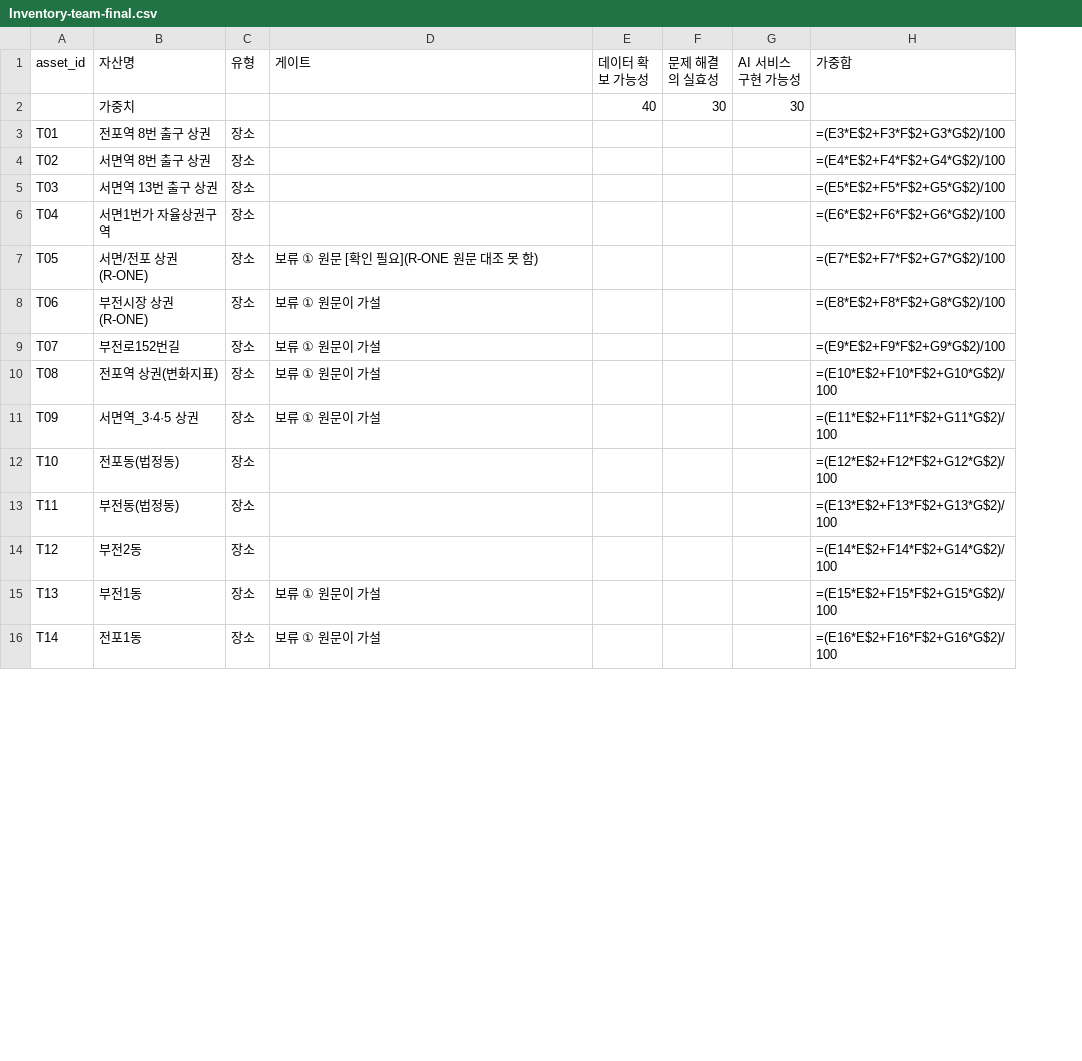
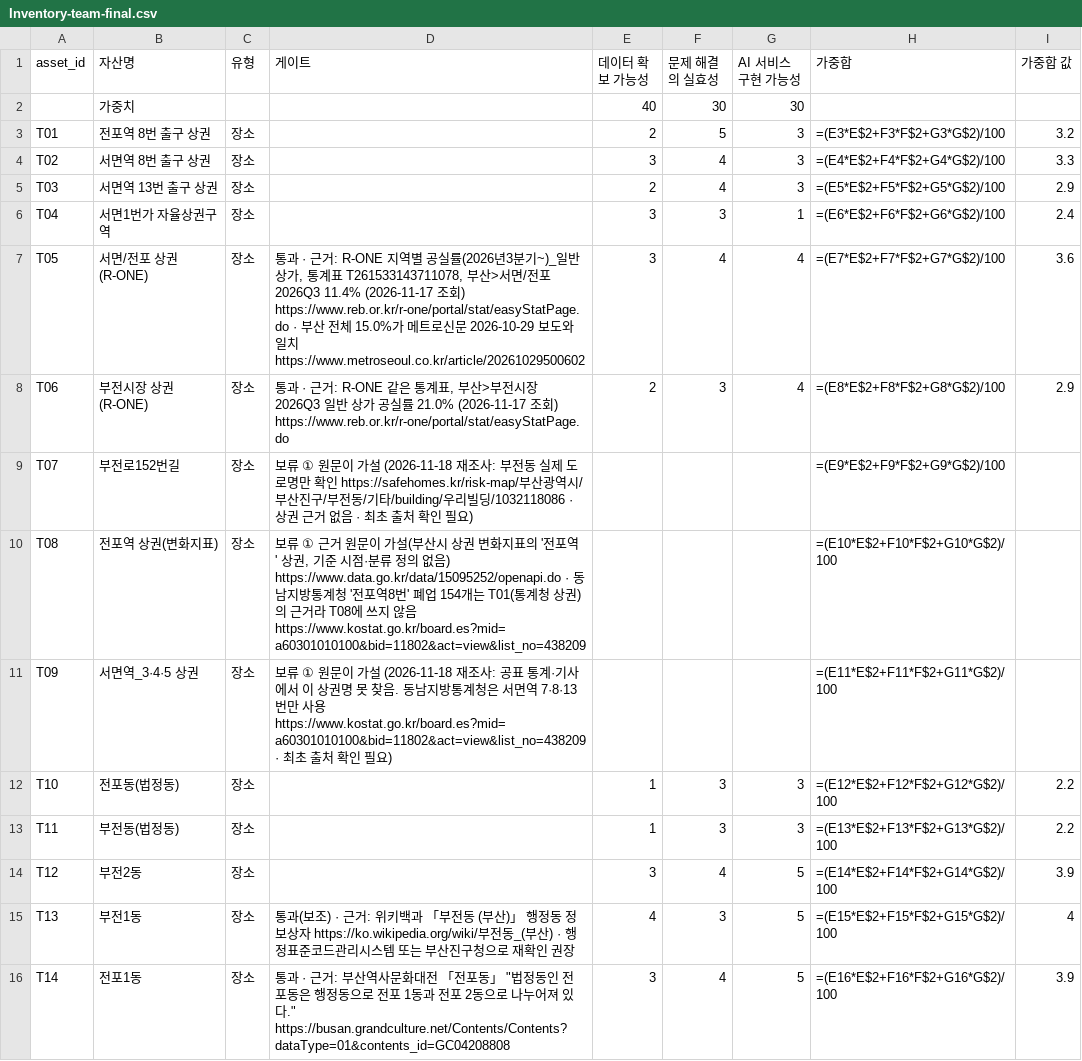
Before and after one commit to dayeonkwon16/team-01-local, a CSV file: team-01-local/team01/Inventory-team-final.csv, drawn as a sheet; only a part is shown; the diff covers the shown part only; the diff names each change by its address in the sheet, - before the commit and + after, or states it on an @@ line.

```diff
--- a/team-01-local/team01/Inventory-team-final.csv
+++ b/team-01-local/team01/Inventory-team-final.csv
+column I (가중합 값), rows 3-16: 3.2 | 3.3 | 2.9 | 2.4 | 3.6 | 2.9 |  |  |  | 2.2 | 2.2 | 3.9 | 4 | 3.9
-E3 (데이터 확보 가능성): (empty)
+E3 (데이터 확보 가능성): 2
-F3 (문제 해결의 실효성): (empty)
+F3 (문제 해결의 실효성): 5
-G3:G5 (AI 서비스 구현 가능성): (empty)
+G3:G5 (AI 서비스 구현 가능성): 3
-E4 (데이터 확보 가능성): (empty)
+E4 (데이터 확보 가능성): 3
-F4:F5 (문제 해결의 실효성): (empty)
+F4:F5 (문제 해결의 실효성): 4
-E5 (데이터 확보 가능성): (empty)
+E5 (데이터 확보 가능성): 2
-E6:E7 (데이터 확보 가능성): (empty)
+E6:E7 (데이터 확보 가능성): 3
-F6 (문제 해결의 실효성): (empty)
+F6 (문제 해결의 실효성): 3
-G6 (AI 서비스 구현 가능성): (empty)
+G6 (AI 서비스 구현 가능성): 1
-D7 (게이트): 보류 ① 원문 [확인 필요](R-ONE 원문 대조 못 함)
+D7 (게이트): 통과 · 근거: R-ONE 지역별 공실률(2026년3분기~)_일반 상가, 통계표 T261533143711078, 부산>서면/전포 2026Q3 11.4% (2026-11-17 조회) https://www.reb.or.kr/r-one/portal/stat/easyStatPage.do · 부산 전체 15.0%가 메트로신문 2026-10-29 보도와 일치 https://www.metroseoul.co.kr/article/20261029500602
-F7 (문제 해결의 실효성): (empty)
+F7 (문제 해결의 실효성): 4
-G7:G8 (AI 서비스 구현 가능성): (empty)
+G7:G8 (AI 서비스 구현 가능성): 4
-D8 (게이트): 보류 ① 원문이 가설
+D8 (게이트): 통과 · 근거: R-ONE 같은 통계표, 부산>부전시장 2026Q3 일반 상가 공실률 21.0% (2026-11-17 조회) https://www.reb.or.kr/r-one/portal/stat/easyStatPage.do
-E8 (데이터 확보 가능성): (empty)
+E8 (데이터 확보 가능성): 2
-F8 (문제 해결의 실효성): (empty)
+F8 (문제 해결의 실효성): 3
-D9 (게이트): …이 가설
+D9 (게이트): …이 가설 (2026-11-18 재조사: 부전동 실제 도로명만 확인 https://safehomes.kr/risk-map/부산광역시/부산진구/부전동/기타/building/우리빌딩/1032118086 · 상권 근거 없음 · 최초 출처 확인 필요)
-D10 (게이트): 보류 ① 원문이 가설
+D10 (게이트): 보류 ① 근거 원문이 가설(부산시 상권 변화지표의 '전포역' 상권, 기준 시점·분류 정의 없음) https://www.data.go.kr/data/15095252/openapi.do · 동남지방통계청 '전포역8번' 폐업 154개는 T01(통계청 상권)의 근거라 T08에 쓰지 않음 https://www.kostat.go.kr/board.es?mid=a60301010100&bid=11802&act=view&list_no=438209
-D11 (게이트): …이 가설
+D11 (게이트): …이 가설 (2026-11-18 재조사: 공표 통계·기사에서 이 상권명 못 찾음. 동남지방통계청은 서면역 7·8·13번만 사용 https://www.kostat.go.kr/board.es?mid=a60301010100&bid=11802&act=view&list_no=438209 · 최초 출처 확인 필요)
-E12:E13 (데이터 확보 가능성): (empty)
+E12:E13 (데이터 확보 가능성): 1
-F12:F13 (문제 해결의 실효성): (empty)
+F12:F13 (문제 해결의 실효성): 3
-G12:G13 (AI 서비스 구현 가능성): (empty)
+G12:G13 (AI 서비스 구현 가능성): 3
-E14 (데이터 확보 가능성): (empty)
+E14 (데이터 확보 가능성): 3
-F14 (문제 해결의 실효성): (empty)
+F14 (문제 해결의 실효성): 4
-G14:G16 (AI 서비스 구현 가능성): (empty)
+G14:G16 (AI 서비스 구현 가능성): 5
-D15 (게이트): 보류 ① 원문이 가설
+D15 (게이트): 통과(보조) · 근거: 위키백과 「부전동 (부산)」 행정동 정보상자 https://ko.wikipedia.org/wiki/부전동_(부산) · 행정표준코드관리시스템 또는 부산진구청으로 재확인 권장
-E15 (데이터 확보 가능성): (empty)
+E15 (데이터 확보 가능성): 4
-F15 (문제 해결의 실효성): (empty)
+F15 (문제 해결의 실효성): 3
-D16 (게이트): 보류 ① 원문이 가설
+D16 (게이트): 통과 · 근거: 부산역사문화대전 「전포동」 "법정동인 전포동은 행정동으로 전포 1동과 전포 2동으로 나누어져 있다." https://busan.grandculture.net/Contents/Contents?dataType=01&contents_id=GC04208808
-E16 (데이터 확보 가능성): (empty)
+E16 (데이터 확보 가능성): 3
-F16 (문제 해결의 실효성): (empty)
+F16 (문제 해결의 실효성): 4
```
Also changed, not shown: 49 edited cells elsewhere in this file, 5 other files.
